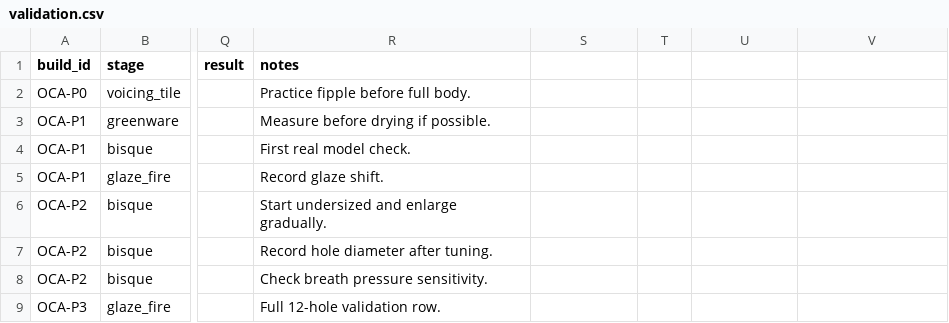
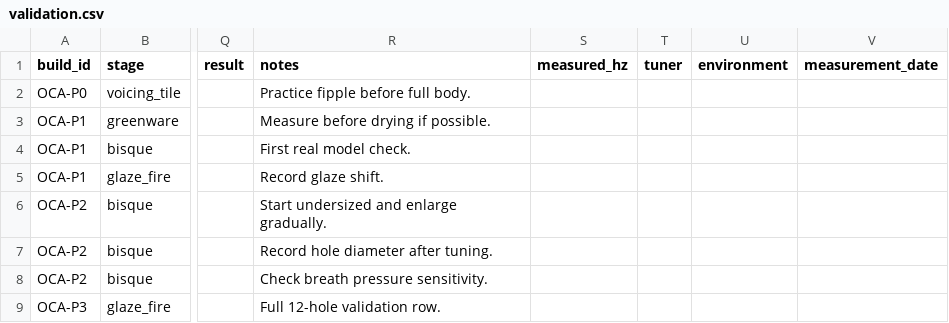
Before and after one commit to tonykoop/ocarina, a CSV file: validation.csv, drawn as a sheet; only a part is shown, gaps mark what is left out; the diff names each change by its address in the sheet, - before the commit and + after, or states it on an @@ line.

```diff
--- a/validation.csv
+++ b/validation.csv
-S1: (empty)
+S1: measured_hz
-T1: (empty)
+T1: tuner
-U1: (empty)
+U1: environment
-V1: (empty)
+V1: measurement_date
```
Also changed, not shown: 9 other files.
